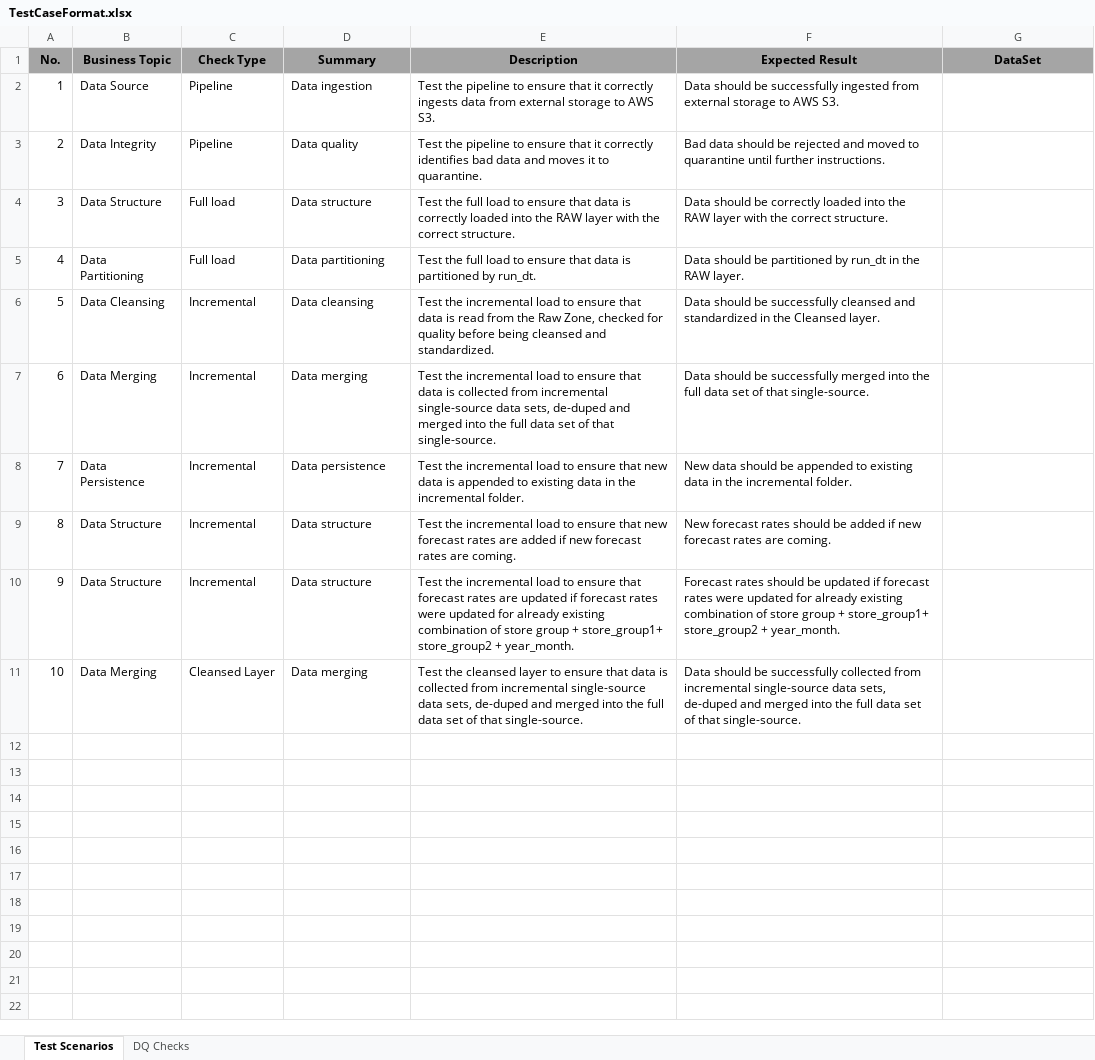
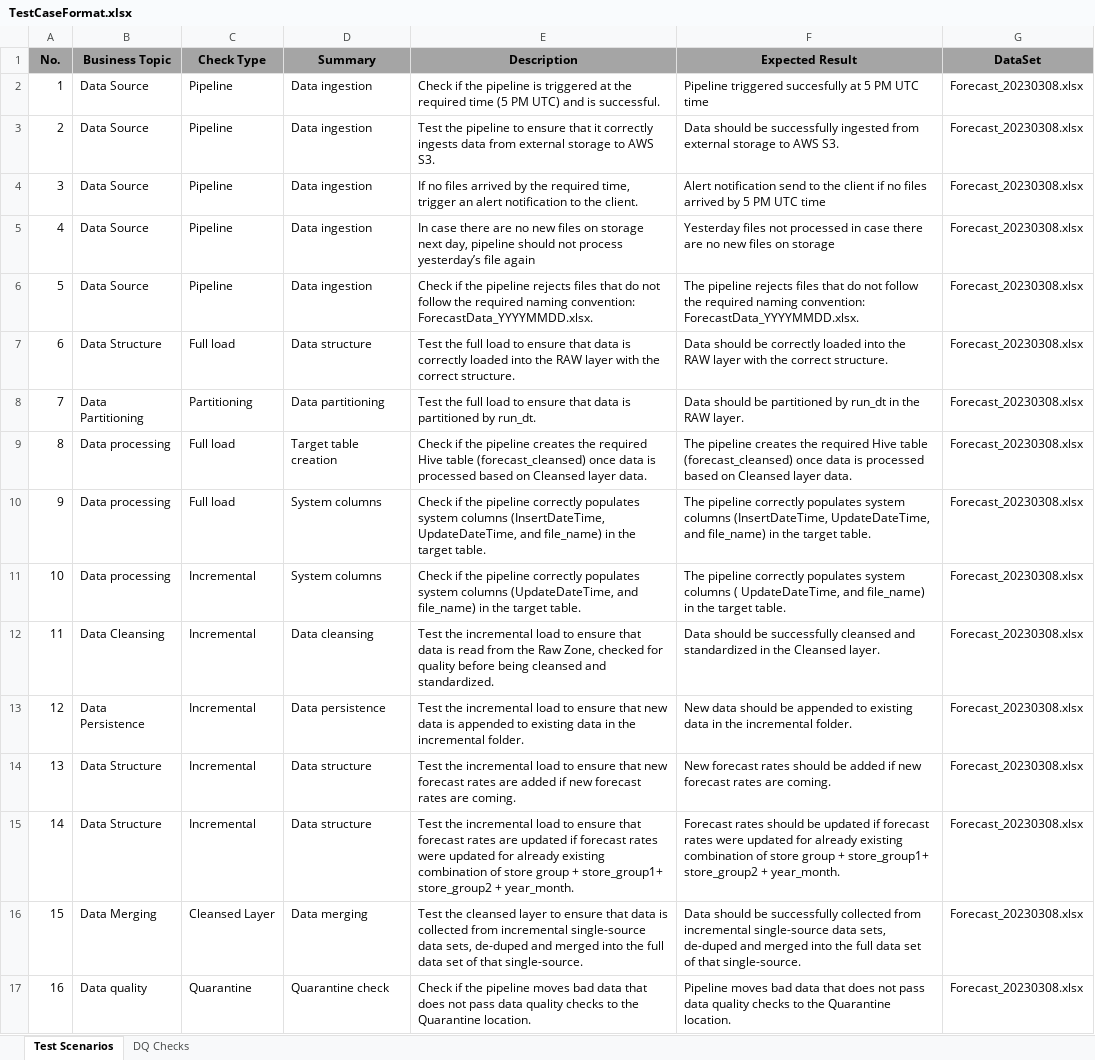
Before and after one commit to anastaviki/Data-Quality-Engineering-Mentoring-Program-Intermediate-Level-9, an Excel workbook: Hometask Data Testing approaches/TestCaseFormat.xlsx, sheet Test Scenarios, drawn as a sheet; values as stored, in another font and other column widths than the file's, no borders; removed rows and columns are numbered as before the commit, all else as after; the diff names each change by its address in the sheet, - before the commit and + after, or states it on an @@ line.

```diff
--- a/Hometask Data Testing approaches/TestCaseFormat.xlsx (sheet Test Scenarios)
+++ b/Hometask Data Testing approaches/TestCaseFormat.xlsx (sheet Test Scenarios)
+row 2: 1 | Data Source | Pipeline | Data ingestion | Check if the pipeline is triggered at the required time (5 PM UTC) and is successful. | Pipeline triggered succesfully at 5 PM UTC time | Forecast_20230308.xlsx
@@ column A (No.) renumbered between rows 3 and 16 @@
-G3 (DataSet): (empty)
+G3 (DataSet): Forecast_20230308.xlsx
-row 3: 2 | Data Integrity | Pipeline | Data quality | Test the pipeline to ensure that it correctly identifies bad data and moves it to quarantine. | Bad data should be rejected and moved to quarantine until further instructions.
+row 4: 3 | Data Source | Pipeline | Data ingestion | If no files arrived by the required time, trigger an alert notification to the client. | Alert notification send to the client if no files arrived by 5 PM UTC time | Forecast_20230308.xlsx
+row 5: 4 | Data Source | Pipeline | Data ingestion | In case there are no new files on storage next day, pipeline should not process yesterday’s file again | Yesterday files not processed in case there are no new files on storage | Forecast_20230308.xlsx
+row 6: 5 | Data Source | Pipeline | Data ingestion | Check if the pipeline rejects files that do not follow the required naming convention: ForecastData_YYYYMMDD.xlsx. | The pipeline rejects files that do not follow the required naming convention: ForecastData_YYYYMMDD.xlsx. | Forecast_20230308.xlsx
-G7:G8 (DataSet): (empty)
+G7:G8 (DataSet): Forecast_20230308.xlsx
-C8 (Check Type): Full load
+C8 (Check Type): Partitioning
+row 9: 8 | Data processing | Full load | Target table creation | Check if the pipeline creates the required Hive table (forecast_cleansed) once data is processed based on Cleansed layer data. | The pipeline creates the required Hive table (forecast_cleansed) once data is processed based on Cleansed layer data. | Forecast_20230308.xlsx
+row 10: 9 | Data processing | Full load | System columns | Check if the pipeline correctly populates system columns (InsertDateTime, UpdateDateTime, and file_name) in the target table. | The pipeline correctly populates system columns (InsertDateTime, UpdateDateTime, and file_name) in the target table. | Forecast_20230308.xlsx
+row 11: 10 | Data processing | Incremental | System columns | Check if the pipeline correctly populates system columns (UpdateDateTime, and file_name) in the target table. | The pipeline correctly populates system columns ( UpdateDateTime, and file_name) in the target table. | Forecast_20230308.xlsx
-G12 (DataSet): (empty)
+G12 (DataSet): Forecast_20230308.xlsx
-row 7: 6 | Data Merging | Incremental | Data merging | Test the incremental load to ensure that data is collected from incremental single-source data sets, de-duped and merged into the full data set of that single-source. | Data should be successfully merged into the full data set of that single-source.
-G13:G16 (DataSet): (empty)
+G13:G16 (DataSet): Forecast_20230308.xlsx
+row 17: 16 | Data quality | Quarantine | Quarantine check | Check if the pipeline moves bad data that does not pass data quality checks to the Quarantine location. | Pipeline moves bad data that does not pass data quality checks to the Quarantine location. | Forecast_20230308.xlsx
```
Also changed, not shown: sheet DQ Checks, 2 other files.
